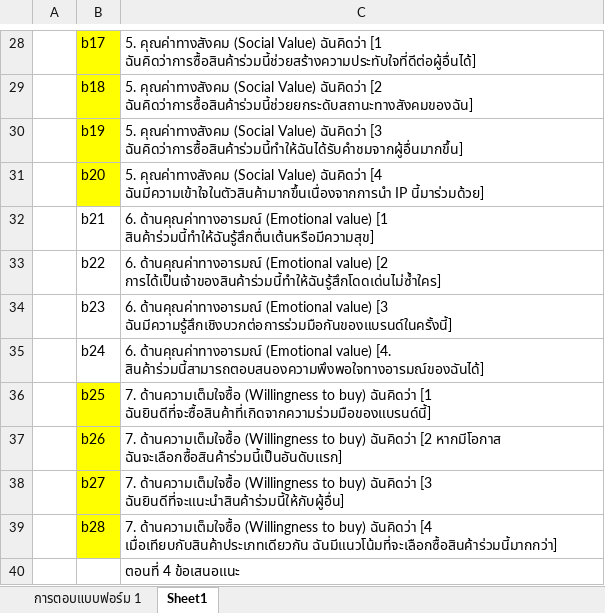
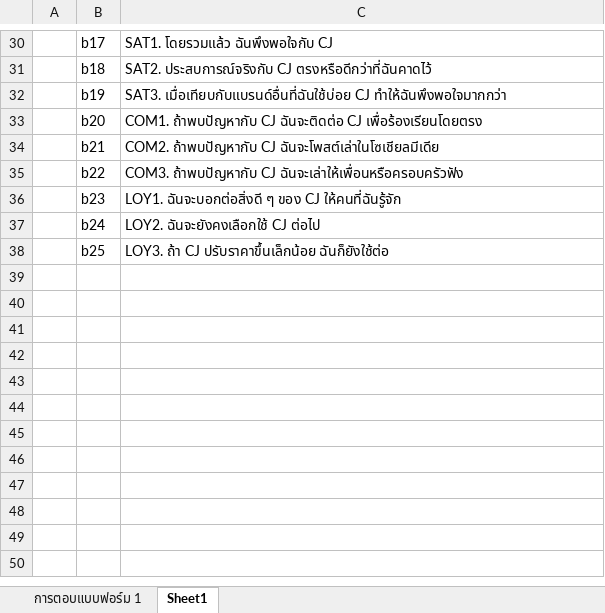
Before and after one commit to jutamaswon/FactorAnalysis-Stata-Pipeline, an Excel workbook: python/data.xlsx, sheet Sheet1, drawn as a sheet; only a part is shown, gaps mark what is left out; values as stored, in another font and other column widths than the file's, no borders; removed rows and columns are numbered as before the commit, all else as after; the diff covers the shown part only; the diff names each change by its address in the sheet, - before the commit and + after, or states it on an @@ line.

```diff
--- a/python/data.xlsx (sheet Sheet1)
+++ b/python/data.xlsx (sheet Sheet1)
-B30:B33 fill: #FFFF00
+B30:B33 fill: none
-C30: 5. คุณค่าทางสังคม (Social Value) ฉันคิดว่า [1 ฉันคิดว่าการซื้อสินค้าร่วมนี้ช่วยสร้างความประทับใจที่ดีต่อผู้อื่นได้]
+C30: SAT1. โดยรวมแล้ว ฉันพึงพอใจกับ CJ
-C31: 5. คุณค่าทางสังคม (Social Value) ฉันคิดว่า [2 ฉันคิดว่าการซื้อสินค้าร่วมนี้ช่วยยกระดับสถานะทางสังคมของฉัน]
+C31: SAT2. ประสบการณ์จริงกับ CJ ตรงหรือดีกว่าที่ฉันคาดไว้
-C32: 5. คุณค่าทางสังคม (Social Value) ฉันคิดว่า [3 ฉันคิดว่าการซื้อสินค้าร่วมนี้ทำให้ฉันได้รับคำชมจากผู้อื่นมากขึ้น]
+C32: SAT3. เมื่อเทียบกับแบรนด์อื่นที่ฉันใช้บ่อย CJ ทำให้ฉันพึงพอใจมากกว่า
-C33: 5. คุณค่าทางสังคม (Social Value) ฉันคิดว่า [4 ฉันมีความเข้าใจในตัวสินค้ามากขึ้นเนื่องจากการนำ IP นี้มาร่วมด้วย]
+C33: COM1. ถ้าพบปัญหากับ CJ ฉันจะติดต่อ CJ เพื่อร้องเรียนโดยตรง
-C34: 6. ด้านคุณค่าทางอารมณ์ (Emotional value) [1 สินค้าร่วมนี้ทำให้ฉันรู้สึกตื่นเต้นหรือมีความสุข]
+C34: COM2. ถ้าพบปัญหากับ CJ ฉันจะโพสต์เล่าในโซเชียลมีเดีย
-C35: 6. ด้านคุณค่าทางอารมณ์ (Emotional value) [2 การได้เป็นเจ้าของสินค้าร่วมนี้ทำให้ฉันรู้สึกโดดเด่นไม่ซ้ำใคร]
+C35: COM3. ถ้าพบปัญหากับ CJ ฉันจะเล่าให้เพื่อนหรือครอบครัวฟัง
-C36: 6. ด้านคุณค่าทางอารมณ์ (Emotional value) [3 ฉันมีความรู้สึกเชิงบวกต่อการร่วมมือกันของแบรนด์ในครั้งนี้]
+C36: LOY1. ฉันจะบอกต่อสิ่งดี ๆ ของ CJ ให้คนที่ฉันรู้จัก
-C37: 6. ด้านคุณค่าทางอารมณ์ (Emotional value) [4. สินค้าร่วมนี้สามารถตอบสนองความพึงพอใจทางอารมณ์ของฉันได้]
+C37: LOY2. ฉันจะยังคงเลือกใช้ CJ ต่อไป
-B38 fill: #FFFF00
+B38 fill: none
-C38: 7. ด้านความเต็มใจซื้อ (Willingness to buy) ฉันคิดว่า [1 ฉันยินดีที่จะซื้อสินค้าที่เกิดจากความร่วมมือของแบรนด์นี้]
+C38: LOY3. ถ้า CJ ปรับราคาขึ้นเล็กน้อย ฉันก็ยังใช้ต่อ
-row 37:  | b26 | 7. ด้านความเต็มใจซื้อ (Willingness to buy) ฉันคิดว่า [2 หากมีโอกาส ฉันจะเลือกซื้อสินค้าร่วมนี้เป็นอันดับแรก]
-row 38:  | b27 | 7. ด้านความเต็มใจซื้อ (Willingness to buy) ฉันคิดว่า [3 ฉันยินดีที่จะแนะนำสินค้าร่วมนี้ให้กับผู้อื่น]
-row 39:  | b28 | 7. ด้านความเต็มใจซื้อ (Willingness to buy) ฉันคิดว่า [4 เมื่อเทียบกับสินค้าประเภทเดียวกัน ฉันมีแนวโน้มที่จะเลือกซื้อสินค้าร่วมนี้มากกว่า]
-row 40:  |  | ตอนที่ 4 ข้อเสนอแนะ
```
Also changed, not shown: 2 added rows, 26 edited cells and cell formats elsewhere in this sheet, sheet การตอบแบบฟอร์ม 1, 2 other files.
